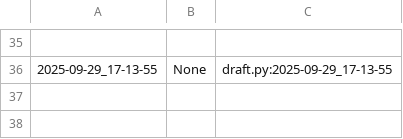
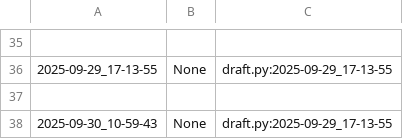
Before and after one commit to qxcode-course/poo-dd-cd-bloco-a-matheuscastelo28, a CSV file: poo/.tko/track/enxugar/track.csv, drawn as a sheet; only a part is shown, gaps mark what is left out; the diff names each change by its address in the sheet, - before the commit and + after, or states it on an @@ line.

```diff
--- a/poo/.tko/track/enxugar/track.csv
+++ b/poo/.tko/track/enxugar/track.csv
+row 37: (empty)
+row 38: 2025-09-30_10-59-43 | None | draft.py:2025-09-29_17-13-55
```
Also changed, not shown: poo/.tko/track/animal/track.csv, poo/.tko/track/toalha/track.csv, 14 other files.
